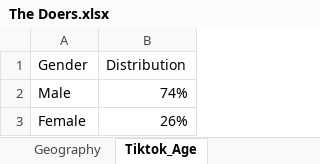
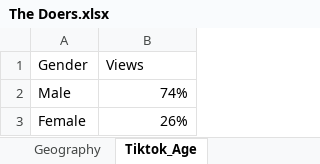
Before and after one commit to Swopnil38/Visualizer, an Excel workbook: data/The Doers.xlsx, sheet Tiktok_Age, drawn as a sheet; values as stored, in another font and other column widths than the file's, no borders; the diff names each change by its address in the sheet, - before the commit and + after, or states it on an @@ line.

Commit message:
Tried

```diff
--- a/data/The Doers.xlsx (sheet Tiktok_Age)
+++ b/data/The Doers.xlsx (sheet Tiktok_Age)
-B1: Distribution
+B1: Views
```
Also changed, not shown: sheet Tiktok_Geography.
